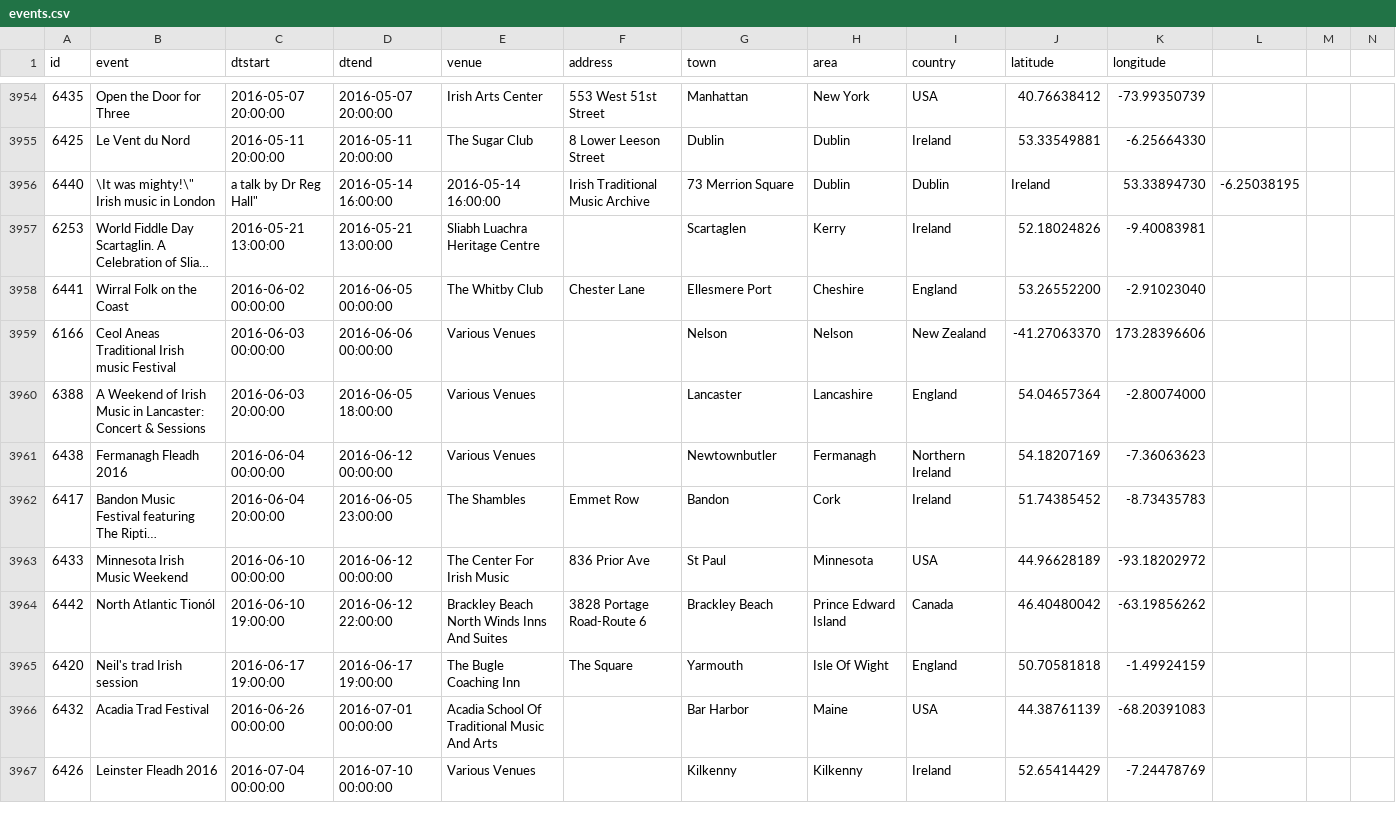
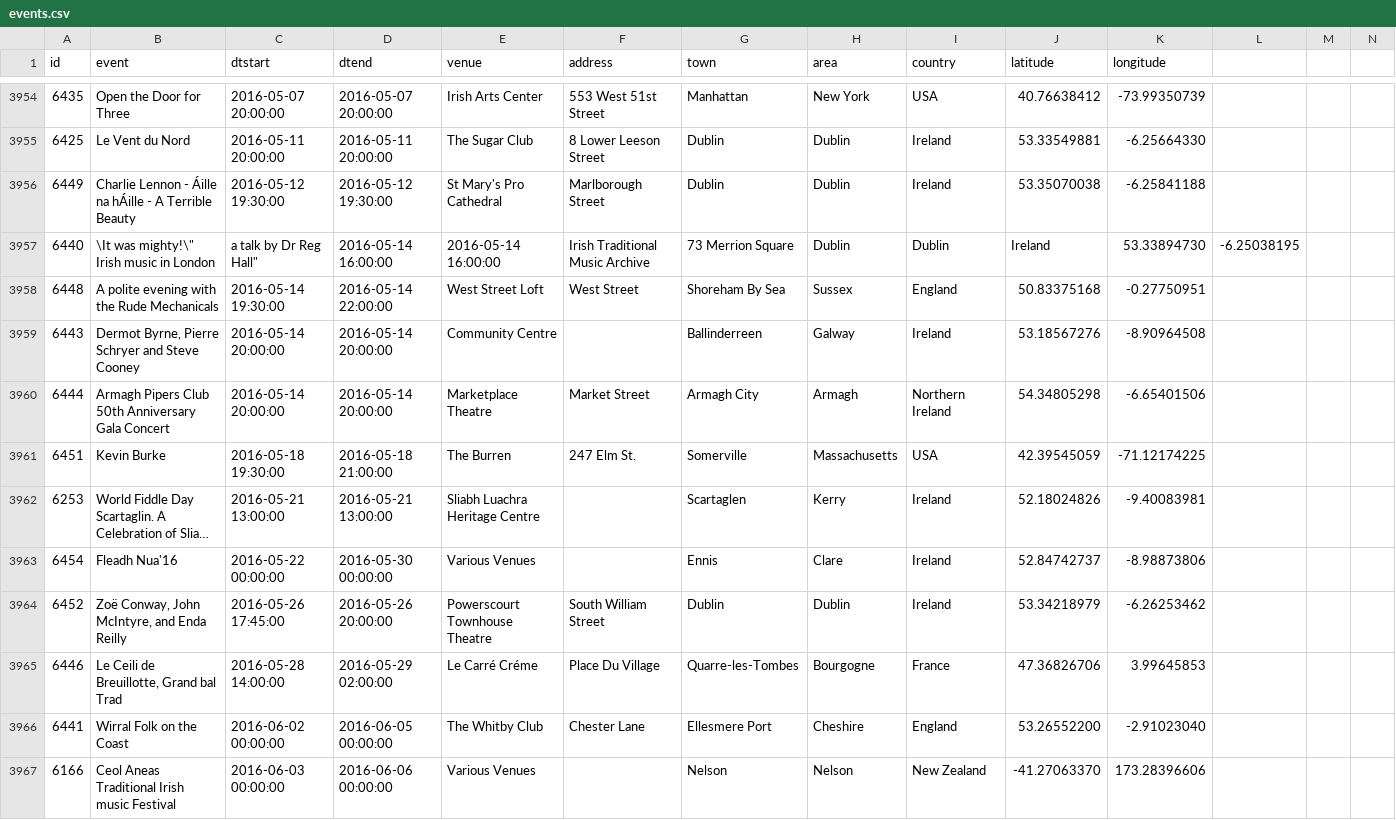
Before and after one commit to adactio/TheSession-data, a CSV file: csv/events.csv, drawn as a sheet; only a part is shown, gaps mark what is left out; the shorter side is filled out with more unchanged rows; long unchanged cells end in …; the diff covers the shown part only; the diff names each change by its address in the sheet, - before the commit and + after, or states it on an @@ line.

Commit message:
Latest data dump

```diff
--- a/csv/events.csv
+++ b/csv/events.csv
+row 3956: 6449 | Charlie Lennon - Áille na hÁille - A Terrible Beauty | 2016-05-12 19:30:00 | 2016-05-12 19:30:00 | St Mary's Pro Cathedral | Marlborough Street | Dublin | Dublin | Ireland | 53.35070038 | -6.25841188
+row 3958: 6448 | A polite evening with the Rude Mechanicals | 2016-05-14 19:30:00 | 2016-05-14 22:00:00 | West Street Loft | West Street | Shoreham By Sea | Sussex | England | 50.83375168 | -0.27750951
+row 3959: 6443 | Dermot Byrne, Pierre Schryer and Steve Cooney | 2016-05-14 20:00:00 | 2016-05-14 20:00:00 | Community Centre |  | Ballinderreen | Galway | Ireland | 53.18567276 | -8.90964508
+row 3960: 6444 | Armagh Pipers Club 50th Anniversary Gala Concert | 2016-05-14 20:00:00 | 2016-05-14 20:00:00 | Marketplace Theatre | Market Street | Armagh City | Armagh | Northern Ireland | 54.34805298 | -6.65401506
+row 3961: 6451 | Kevin Burke | 2016-05-18 19:30:00 | 2016-05-18 21:00:00 | The Burren | 247 Elm St. | Somerville | Massachusetts | USA | 42.39545059 | -71.12174225
+row 3963: 6454 | Fleadh Nua'16 | 2016-05-22 00:00:00 | 2016-05-30 00:00:00 | Various Venues |  | Ennis | Clare | Ireland | 52.84742737 | -8.98873806
+row 3964: 6452 | Zoë Conway, John McIntyre, and Enda Reilly | 2016-05-26 17:45:00 | 2016-05-26 20:00:00 | Powerscourt Townhouse Theatre | South William Street | Dublin | Dublin | Ireland | 53.34218979 | -6.26253462
+row 3965: 6446 | Le Ceili de Breuillotte, Grand bal Trad | 2016-05-28 14:00:00 | 2016-05-29 02:00:00 | Le Carré Créme | Place Du Village | Quarre-les-Tombes | Bourgogne | France | 47.36826706 | 3.99645853
```
Also changed, not shown: 4 added rows and 14 edited cells elsewhere in this file, csv/sessions.csv, 6 other files.
